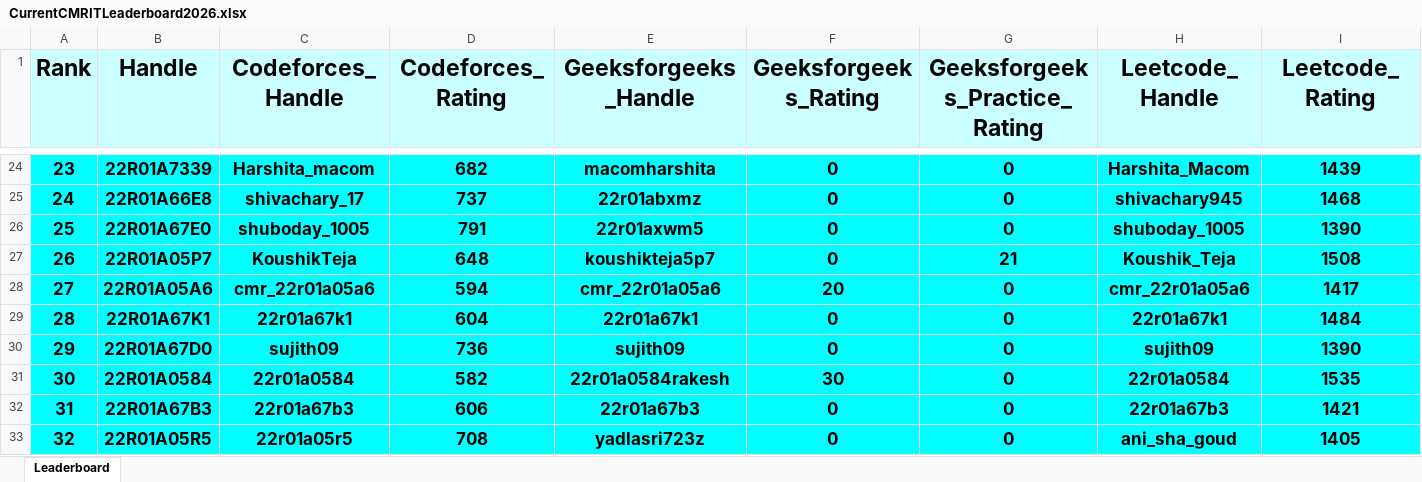
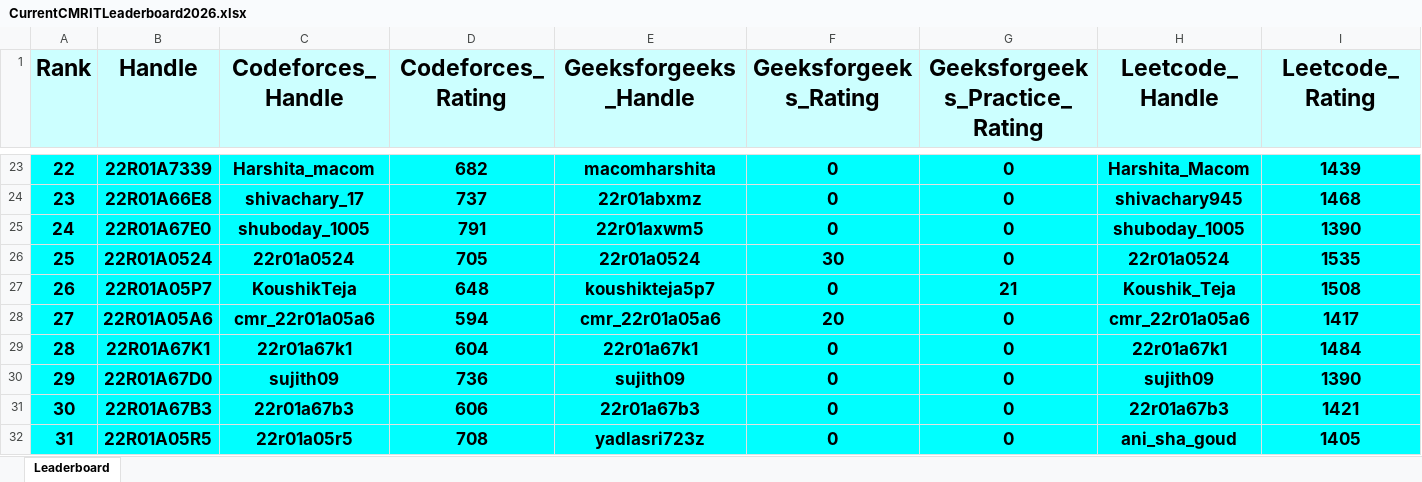
Before and after one commit to dog-broad/CMRIT2026Leaderboard, an Excel workbook: Leaderboards/CurrentCMRITLeaderboard2026.xlsx, sheet Leaderboard, drawn as a sheet; only a part is shown, gaps mark what is left out; values as stored, in another font and other column widths than the file's, no borders; removed rows and columns are numbered as before the commit, all else as after; rows hold the shown columns only; the diff covers the shown part only; the diff names each change by its address in the sheet, - before the commit and + after, or states it on an @@ line.

```diff
--- a/Leaderboards/CurrentCMRITLeaderboard2026.xlsx (sheet Leaderboard)
+++ b/Leaderboards/CurrentCMRITLeaderboard2026.xlsx (sheet Leaderboard)
@@ column A (Rank) renumbered between rows 19 and 356 @@
+row 26: 25 | 22R01A0524 | 22r01a0524 | 705 | 22r01a0524 | 30 | 0 | 22r01a0524 | 1535
-row 31: 30 | 22R01A0584 | 22r01a0584 | 582 | 22r01a0584rakesh | 30 | 0 | 22r01a0584 | 1535
```
Also changed, not shown: 3 added rows and 3 removed rows elsewhere in this sheet.
